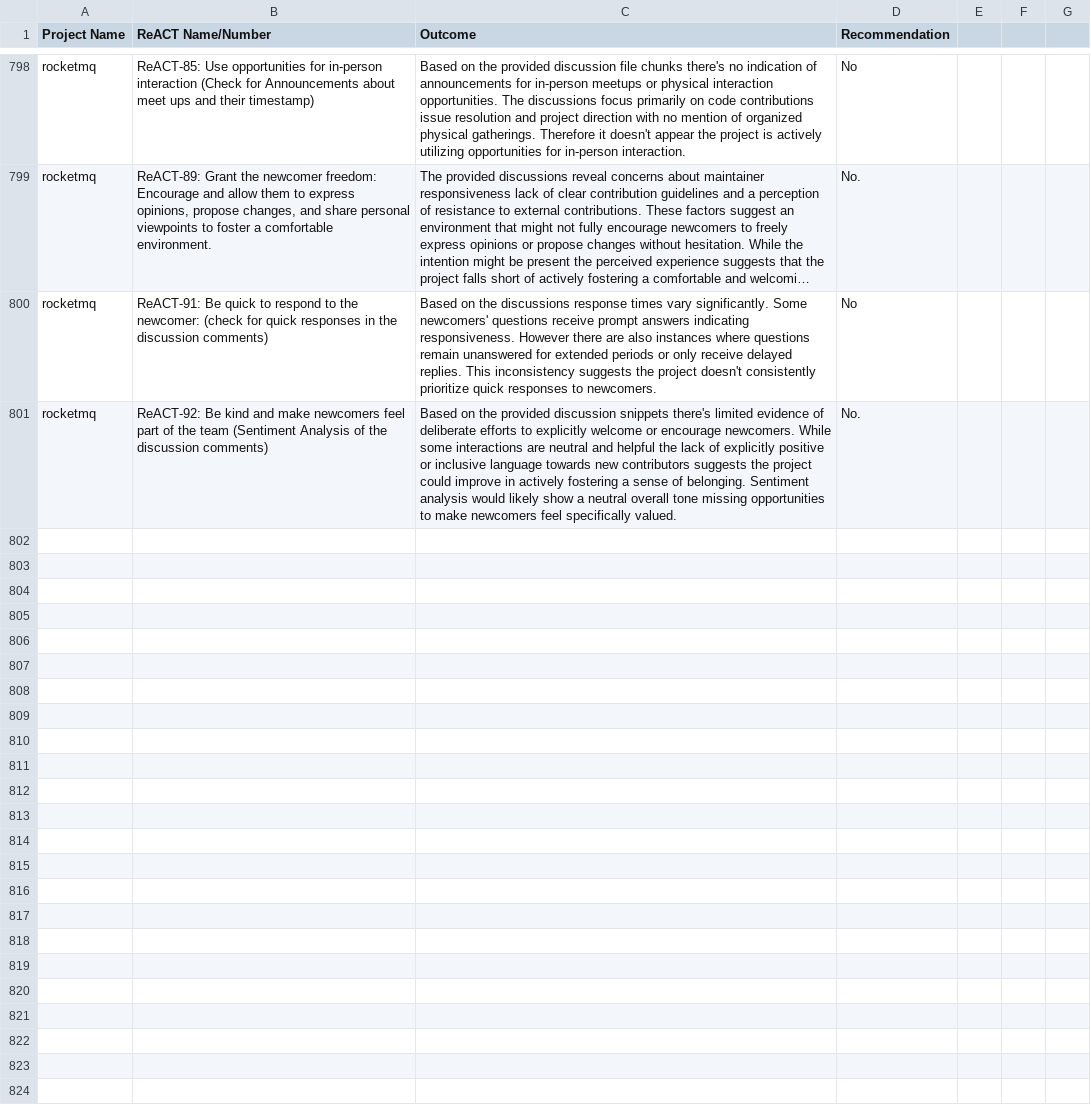
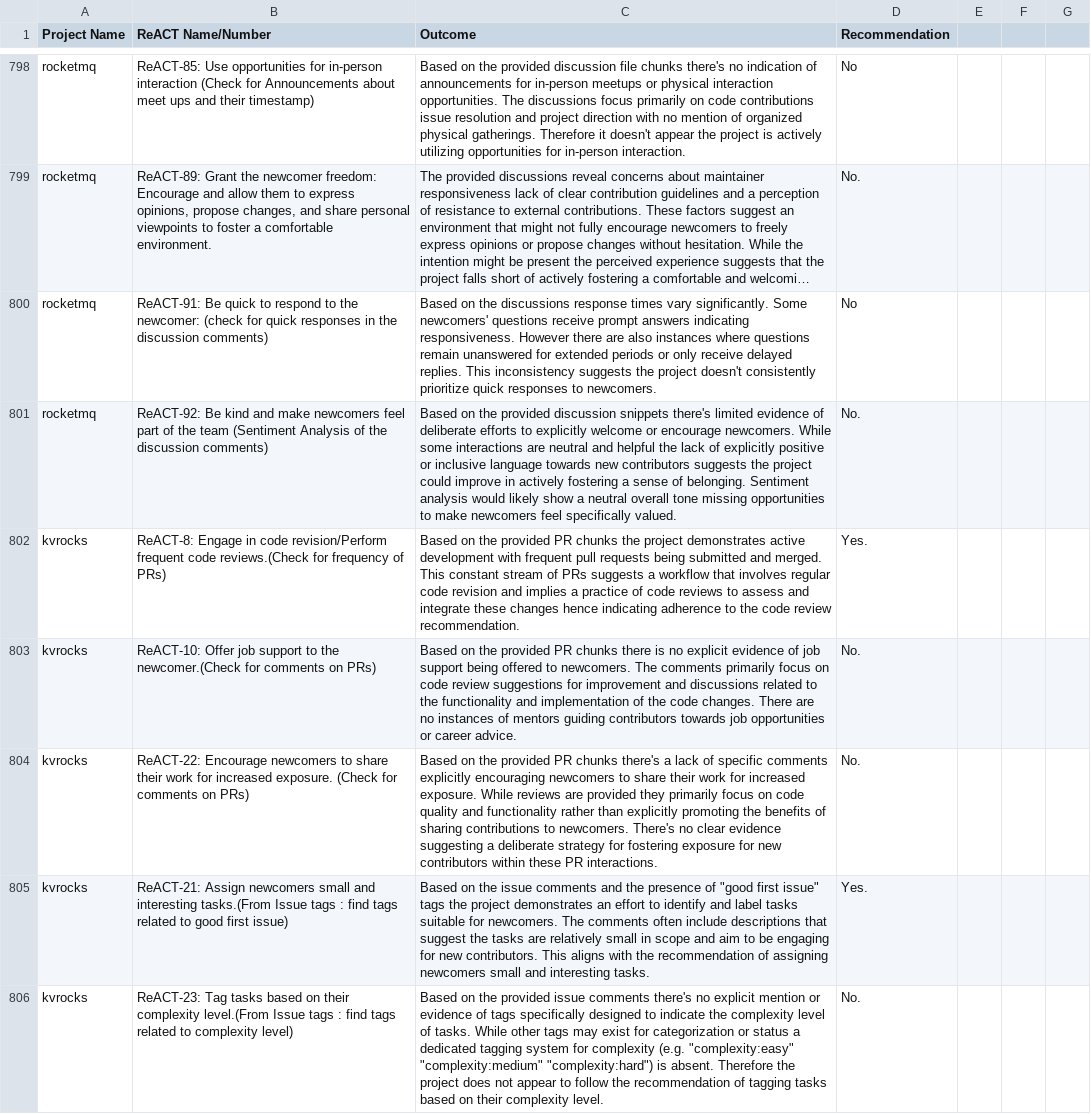
Before and after one commit to nehapradeep/OSS-ReACT-Identification, a CSV file: final_react_analysis.csv, drawn as a sheet; only a part is shown, gaps mark what is left out; long unchanged cells end in …; the diff covers the shown part only.

Commit message:
kvrocks gemini reacts

```diff
--- a/final_react_analysis.csv
+++ b/final_react_analysis.csv
@@ -1072 +1072,9 @@ rocketmq,ReACT-92: Be kind and make newcomers feel part of the team (Sentiment A
 Based on the provided discussion snippets  there's limited evidence of deliberate efforts to explicitly welcome or encourage newcomers. While some interactions are neutral and helpful  the lack of explicitly positive or inclusive language towards new contributors suggests the project could improve in actively fostering a sense of belonging. Sentiment analysis would likely show a neutral overall tone  missing opportunities to make newcomers feel specifically valued.",No.,,,
+kvrocks,ReACT-8: Engage in code revision/Perform frequent code reviews.(Check for frequency of PRs),Based on the provided PR chunks  the project demonstrates active development with frequent pull requests being submitted and merged. This constant stream of PRs suggests a workflow that involves regular code revision and implies a practice of code reviews to assess and integrate these changes  hence indicating adherence to the code review recommendation.,Yes.,,,
+kvrocks,ReACT-10: Offer job support to the newcomer.(Check for comments on PRs),Based on the provided PR chunks  there is no explicit evidence of job support being offered to newcomers. The comments primarily focus on code review  suggestions for improvement  and discussions related to the functionality and implementation of the code changes. There are no instances of mentors guiding contributors towards job opportunities or career advice.,No.,,,
+kvrocks,ReACT-22: Encourage newcomers to share their work for increased exposure. (Check for comments on PRs),"
+Based on the provided PR chunks  there's a lack of specific comments explicitly encouraging newcomers to share their work for increased exposure. While reviews are provided  they primarily focus on code quality and functionality rather than explicitly promoting the benefits of sharing contributions to newcomers. There's no clear evidence suggesting a deliberate strategy for fostering exposure for new contributors within these PR interactions.",No.,,,
+kvrocks,ReACT-21: Assign newcomers small and interesting tasks.(From Issue tags : find tags related to good first issue),"
+Based on the issue comments and the presence of ""good first issue"" tags  the project demonstrates an effort to identify and label tasks suitable for newcomers. The comments often include descriptions that suggest the tasks are relatively small in scope and aim to be engaging for new contributors. This aligns with the recommendation of assigning newcomers small and interesting tasks.",Yes.,,,
+kvrocks,ReACT-23: Tag tasks based on their complexity level.(From Issue tags : find tags related to complexity level),"
+Based on the provided issue comments  there's no explicit mention or evidence of tags specifically designed to indicate the complexity level of tasks. While other tags may exist for categorization or status  a dedicated tagging system for complexity (e.g.  ""complexity:easy""  ""complexity:medium""  ""complexity:hard"") is absent. Therefore  the project does not appear to follow the recommendation of tagging tasks based on their complexity level.",No.,,,
```
Also changed, not shown: 5 added rows elsewhere in this file.
